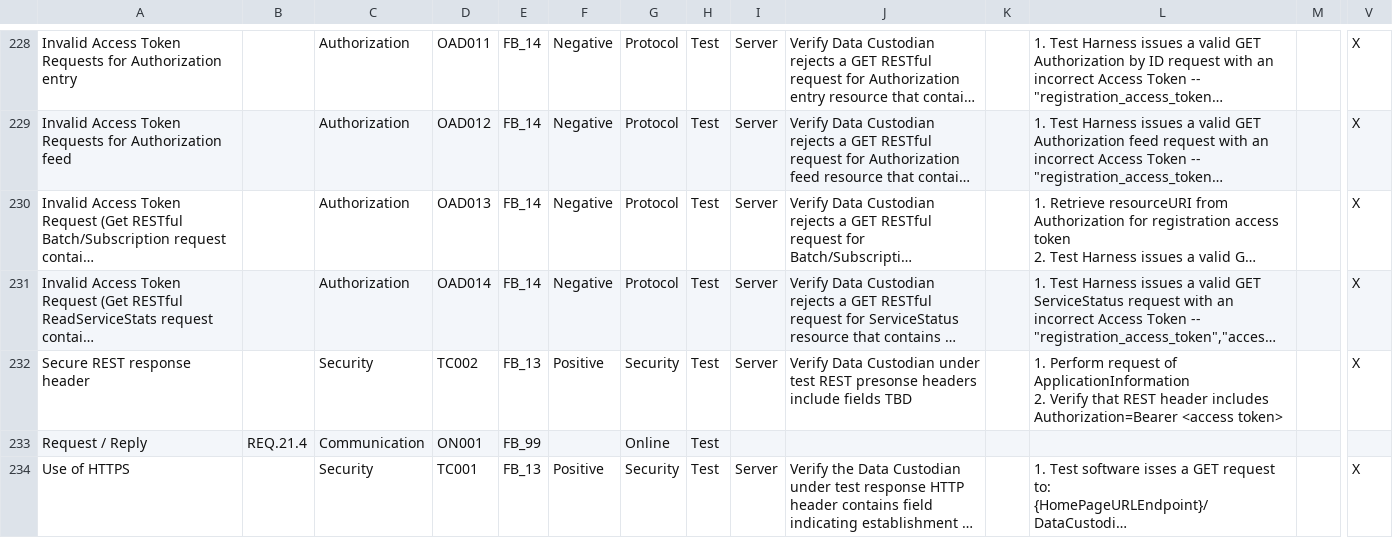
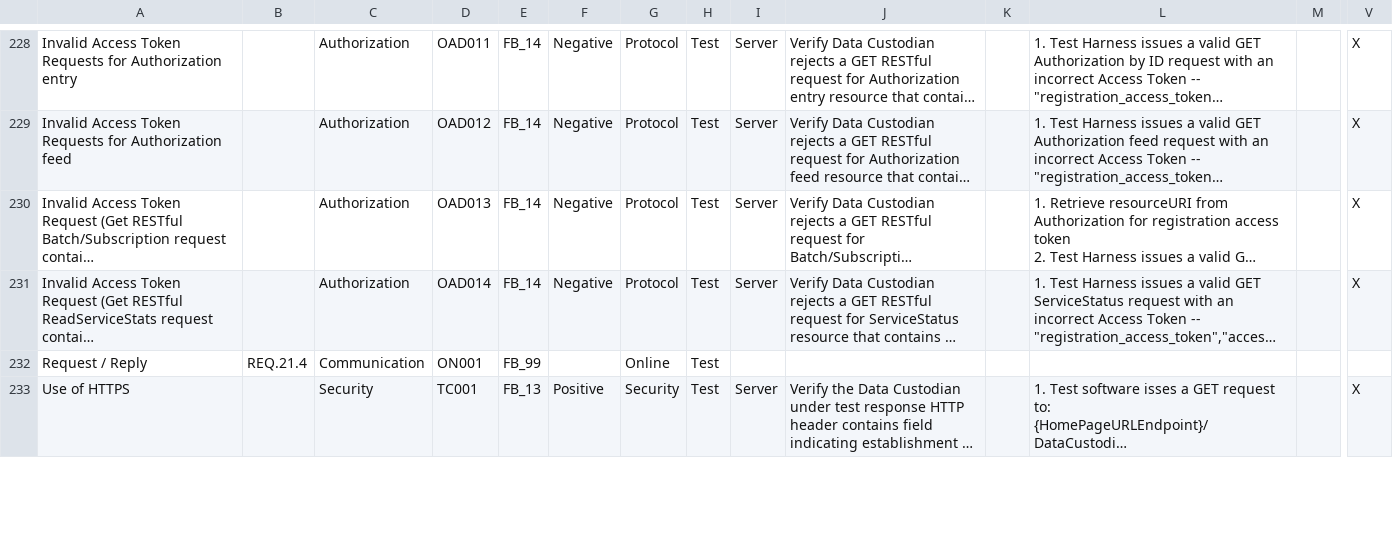
Before and after one commit to timtucker-dte/OpenESPI-GreenbuttonDataSDK, a CSV file: GreenButtonTestingRequirements/GreenButtonTestCasesSheet.csv, drawn as a sheet; only a part is shown, gaps mark what is left out; long unchanged cells end in …; rows hold the shown columns only; ↵ is a line break in a cell; the diff covers the shown part only; the diff names each change by its address in the sheet, - before the commit and + after, or states it on an @@ line.

Commit message:
readd Marty's FB_13 changes

```diff
--- a/GreenButtonTestingRequirements/GreenButtonTestCasesSheet.csv
+++ b/GreenButtonTestingRequirements/GreenButtonTestCasesSheet.csv
-row 232: Secure REST response header |  | Security | TC002 | FB_13 | Positive | Security | Test | Server | Verify Data Custodian under test REST presonse headers include fields TBD |  | 1. Perform request of ApplicationInformation ↵ 2. Verify that REST header includes Authorization=Bearer <access token> |  | X
```
Also changed, not shown: 5 edited cells elsewhere in this file.
